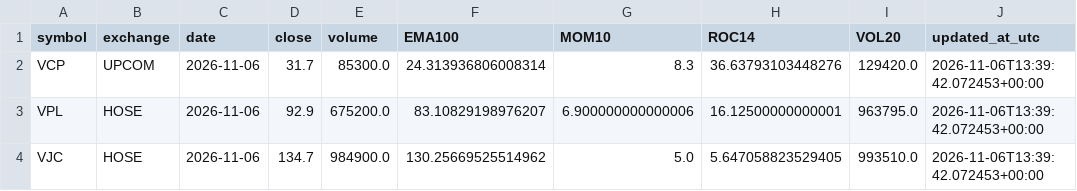
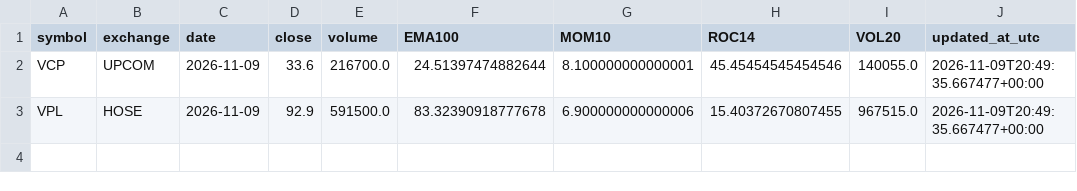
Before and after one commit to luchuuthanh/Vietlott-XSMN-Analysis, a CSV file: stocklab_market_mom10.csv, drawn as a sheet.

```diff
--- a/stocklab_market_mom10.csv
+++ b/stocklab_market_mom10.csv
@@ -1,4 +1,3 @@
 symbol,exchange,date,close,volume,EMA100,MOM10,ROC14,VOL20,updated_at_utc
-VCP,UPCOM,2026-11-06,31.7,85300.0,24.313936806008314,8.3,36.63793103448276,129420.0,2026-11-06T13:39:42.072453+00:00
-VPL,HOSE,2026-11-06,92.9,675200.0,83.10829198976207,6.900000000000006,16.12500000000001,963795.0,2026-11-06T13:39:42.072453+00:00
-VJC,HOSE,2026-11-06,134.7,984900.0,130.25669525514962,5.0,5.647058823529405,993510.0,2026-11-06T13:39:42.072453+00:00
+VCP,UPCOM,2026-11-09,33.6,216700.0,24.51397474882644,8.100000000000001,45.45454545454546,140055.0,2026-11-09T20:49:35.667477+00:00
+VPL,HOSE,2026-11-09,92.9,591500.0,83.32390918777678,6.900000000000006,15.40372670807455,967515.0,2026-11-09T20:49:35.667477+00:00
```
Also changed, not shown: stocklab_market_all.csv, stocklab_market_passed.csv, 1 other file.
